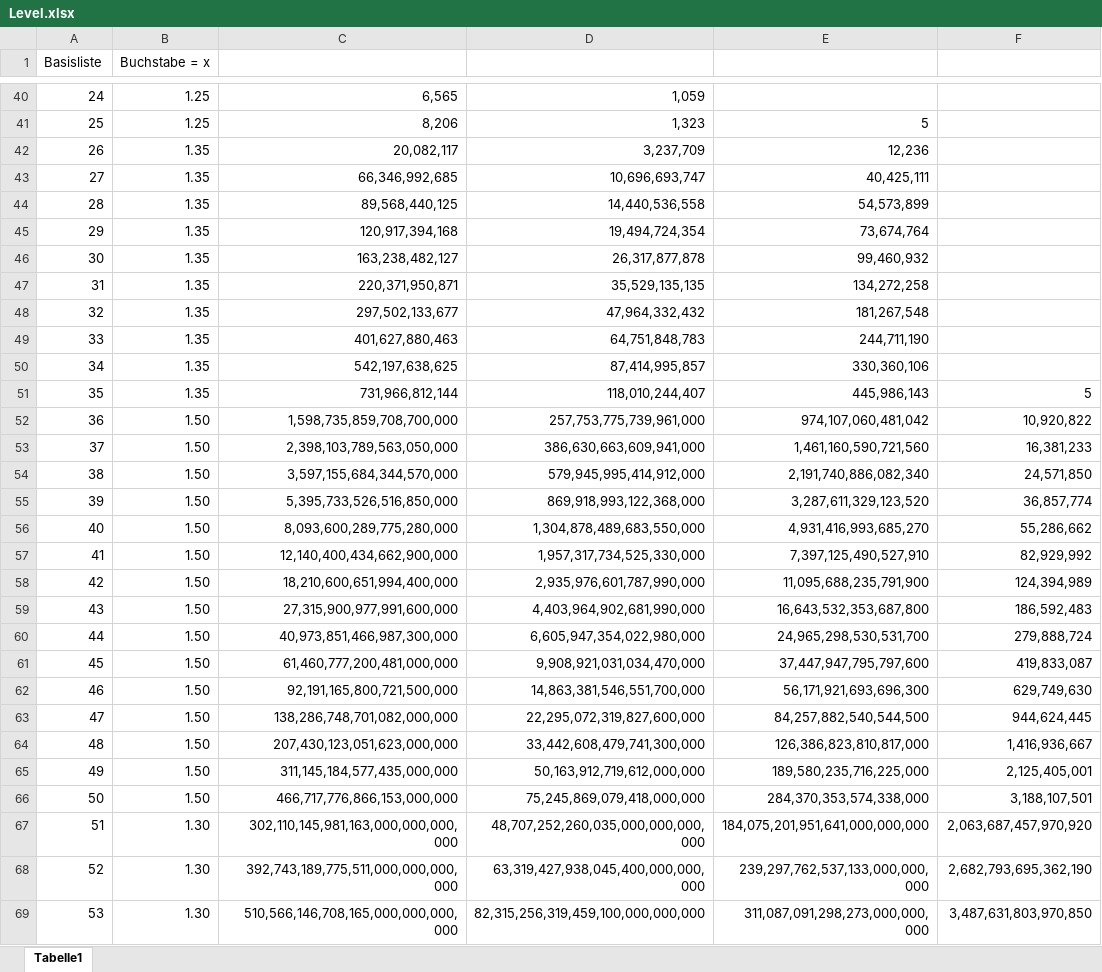
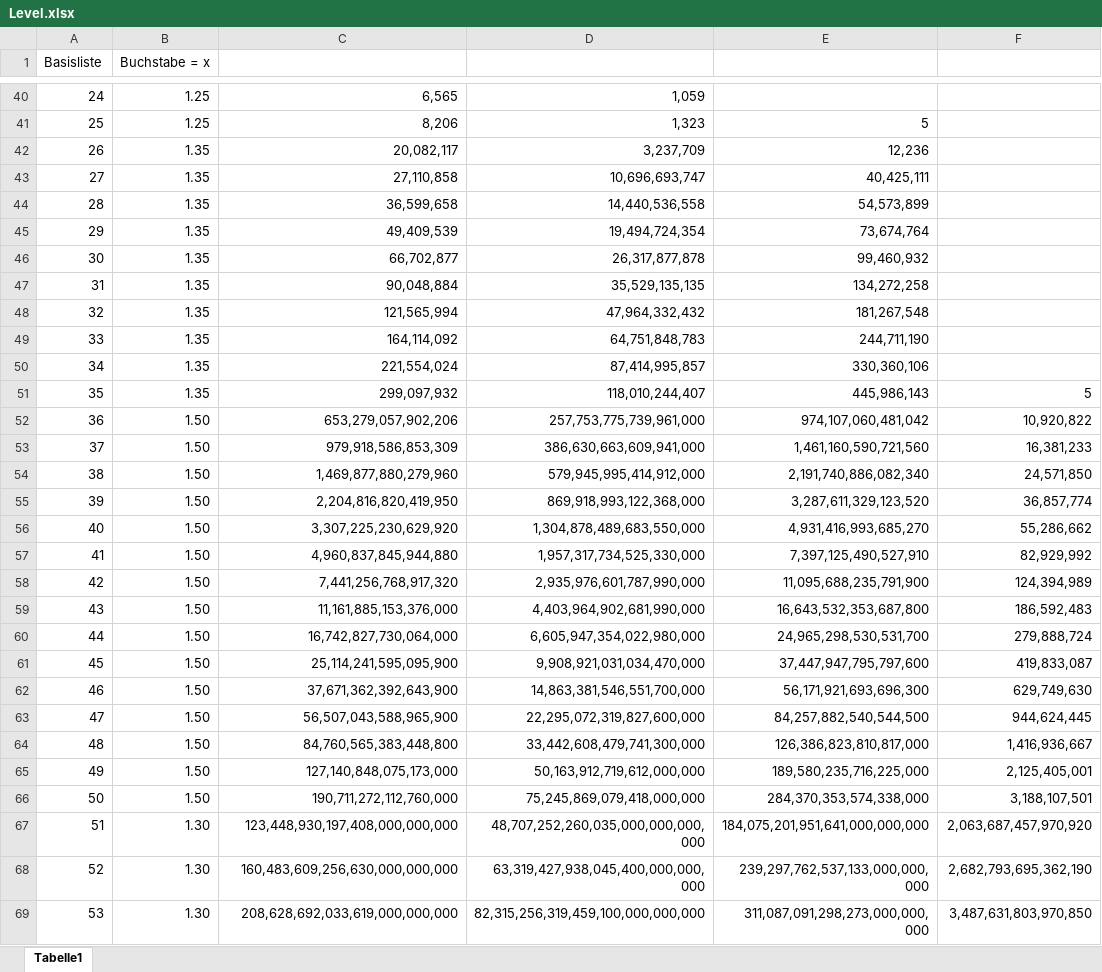
Before and after one commit to ShinyKampfkeule/Idle_Alphabet, an Excel workbook: public/Level.xlsx, sheet Tabelle1, drawn as a sheet; only a part is shown, gaps mark what is left out; values as stored, in another font and other column widths than the file's, no borders; the diff covers the shown part only; the diff names each change by its address in the sheet, - before the commit and + after, or states it on an @@ line.

```diff
--- a/public/Level.xlsx (sheet Tabelle1)
+++ b/public/Level.xlsx (sheet Tabelle1)
-C43: 66,346,992,685
+C43: 27,110,858
-C44: 89,568,440,125
+C44: 36,599,658
-C45: 120,917,394,168
+C45: 49,409,539
-C46: 163,238,482,127
+C46: 66,702,877
-C47: 220,371,950,871
+C47: 90,048,884
-C48: 297,502,133,677
+C48: 121,565,994
-C49: 401,627,880,463
+C49: 164,114,092
-C50: 542,197,638,625
+C50: 221,554,024
-C51: 731,966,812,144
+C51: 299,097,932
-C52: 1,598,735,859,708,700,000
+C52: 653,279,057,902,206
-C53: 2,398,103,789,563,050,000
+C53: 979,918,586,853,309
-C54: 3,597,155,684,344,570,000
+C54: 1,469,877,880,279,960
-C55: 5,395,733,526,516,850,000
+C55: 2,204,816,820,419,950
-C56: 8,093,600,289,775,280,000
+C56: 3,307,225,230,629,920
-C57: 12,140,400,434,662,900,000
+C57: 4,960,837,845,944,880
-C58: 18,210,600,651,994,400,000
+C58: 7,441,256,768,917,320
-C59: 27,315,900,977,991,600,000
+C59: 11,161,885,153,376,000
-C60: 40,973,851,466,987,300,000
+C60: 16,742,827,730,064,000
-C61: 61,460,777,200,481,000,000
+C61: 25,114,241,595,095,900
-C62: 92,191,165,800,721,500,000
+C62: 37,671,362,392,643,900
-C63: 138,286,748,701,082,000,000
+C63: 56,507,043,588,965,900
-C64: 207,430,123,051,623,000,000
+C64: 84,760,565,383,448,800
-C65: 311,145,184,577,435,000,000
+C65: 127,140,848,075,173,000
-C66: 466,717,776,866,153,000,000
+C66: 190,711,272,112,760,000
-C67: 302,110,145,981,163,000,000,000,000
+C67: 123,448,930,197,408,000,000,000
-C68: 392,743,189,775,511,000,000,000,000
+C68: 160,483,609,256,630,000,000,000
-C69: 510,566,146,708,165,000,000,000,000
+C69: 208,628,692,033,619,000,000,000
```
Also changed, not shown: 48 edited cells elsewhere in this sheet, 9 other files.
